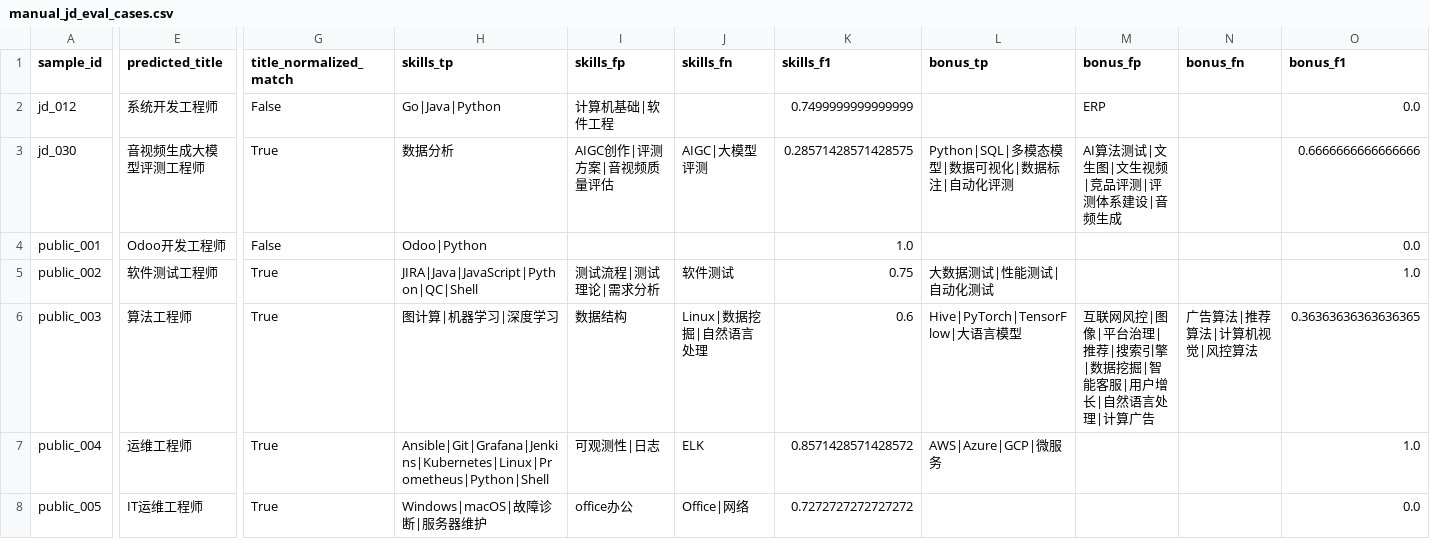
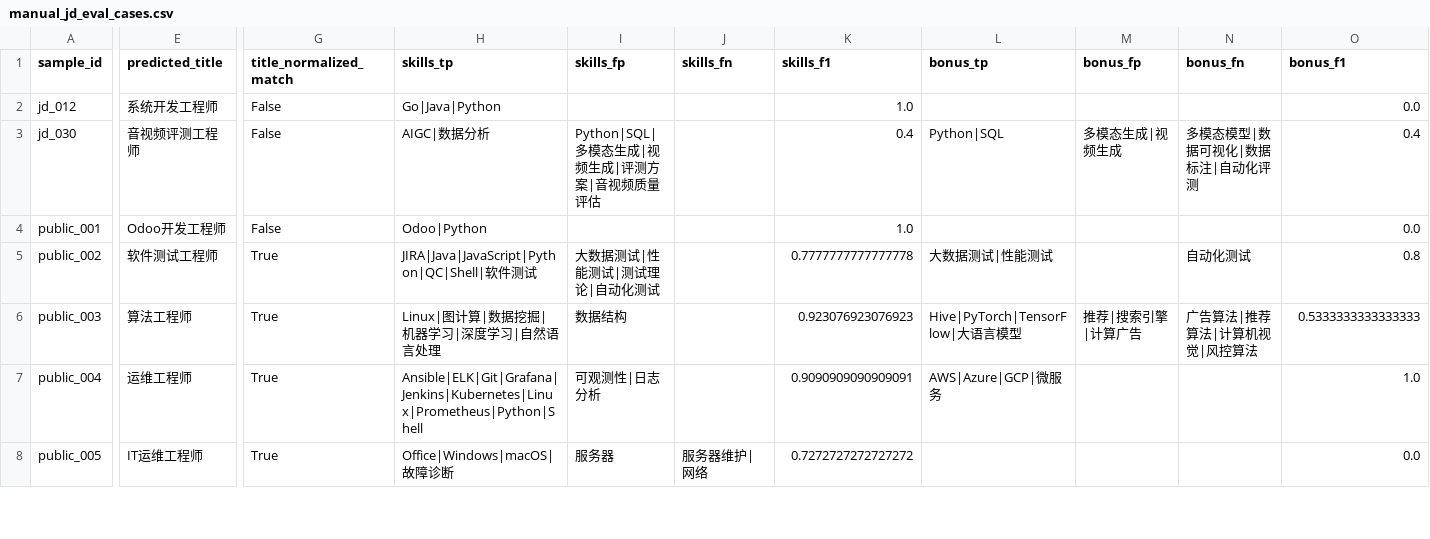
Before and after one commit to Sanksu/zhigang-compass, a CSV file: backend/data/golden_set/review/evaluation/manual_jd_eval_cases.csv, drawn as a sheet; only a part is shown, gaps mark what is left out; the diff covers the shown part only; the diff names each change by its address in the sheet, - before the commit and + after, or states it on an @@ line.

Commit message:
feat(algo): M5 ③ JD prompt 迭代——盲审 F1 0.78→0.84 + 评测口径修复
- prompts.py 双模板（规则 1/2/6 迭代）：括号标题取主体（全栈工程师（java…）→全栈工程师）、岗位名不得为产品名（Odoo 误抽）、技能名标准简短（Windows系统维护→Windows）、基础理论词/岗位方向词不收录（计算机基础/音视频/AIGC）、列举式必备判定（职责并列默认 must）
- run_manual_jd_eval.py：title 评测口径——gold title 缺失（盲审标注未填）不计入准确率（public_007/008 非模型错误）；title 分母改 title_count
- re_extract_industry.py：修复 #117 CI lint（未使用变量 total）
- 盲审三轮验证：F1 0.8500/0.8293/0.8416（均值 0.84，recall 稳定 0.914），12 条样本收敛
- 评测产物更新（cases/predictions/report 最新基线）
- 结论：12 条样本继续调优边际收益低（波动 ±0.02），距 0.90 需扩充盲审集 30+ 条（M5 正式窗口）
- 全量测试 237 passed（evaluate+extraction）、ruff 干净

```diff
--- a/backend/data/golden_set/review/evaluation/manual_jd_eval_cases.csv
+++ b/backend/data/golden_set/review/evaluation/manual_jd_eval_cases.csv
-I2 (skills_fp): 计算机基础|软件工程
+I2 (skills_fp): (empty)
-K2 (skills_f1): 0.7499999999999999
+K2 (skills_f1): 1.0
-M2 (bonus_fp): ERP
+M2 (bonus_fp): (empty)
-E3 (predicted_title): 音视频生成大模型评测工程师
+E3 (predicted_title): 音视频评测工程师
-G3 (title_normalized_match): True
+G3 (title_normalized_match): False
-H3 (skills_tp): 数据分析
+H3 (skills_tp): AIGC|数据分析
-I3 (skills_fp): AIGC创作|评测方案|音视频质量评估
+I3 (skills_fp): Python|SQL|多模态生成|视频生成|评测方案|音视频质量评估
-J3 (skills_fn): AIGC|大模型评测
+J3 (skills_fn): (empty)
-K3 (skills_f1): 0.28571428571428575
+K3 (skills_f1): 0.4
-L3 (bonus_tp): Python|SQL|多模态模型|数据可视化|数据标注|自动化评测
+L3 (bonus_tp): Python|SQL
-M3 (bonus_fp): AI算法测试|文生图|文生视频|竞品评测|评测体系建设|音频生成
+M3 (bonus_fp): 多模态生成|视频生成
-N3 (bonus_fn): (empty)
+N3 (bonus_fn): 多模态模型|数据可视化|数据标注|自动化评测
-O3 (bonus_f1): 0.6666666666666666
+O3 (bonus_f1): 0.4
-H5 (skills_tp): JIRA|Java|JavaScript|Python|QC|Shell
+H5 (skills_tp): JIRA|Java|JavaScript|Python|QC|Shell|软件测试
-I5 (skills_fp): 测试流程|测试理论|需求分析
+I5 (skills_fp): 大数据测试|性能测试|测试理论|自动化测试
-J5 (skills_fn): 软件测试
+J5 (skills_fn): (empty)
-K5 (skills_f1): 0.75
+K5 (skills_f1): 0.7777777777777778
-L5 (bonus_tp): 大数据测试|性能测试|自动化测试
+L5 (bonus_tp): 大数据测试|性能测试
-N5 (bonus_fn): (empty)
+N5 (bonus_fn): 自动化测试
-O5 (bonus_f1): 1.0
+O5 (bonus_f1): 0.8
-H6 (skills_tp): 图计算|机器学习|深度学习
+H6 (skills_tp): Linux|图计算|数据挖掘|机器学习|深度学习|自然语言处理
-J6 (skills_fn): Linux|数据挖掘|自然语言处理
+J6 (skills_fn): (empty)
-K6 (skills_f1): 0.6
+K6 (skills_f1): 0.923076923076923
-M6 (bonus_fp): 互联网风控|图像|平台治理|推荐|搜索引擎|数据挖掘|智能客服|用户增长|自然语言处理|计算广告
+M6 (bonus_fp): 推荐|搜索引擎|计算广告
-O6 (bonus_f1): 0.36363636363636365
+O6 (bonus_f1): 0.5333333333333333
-H7 (skills_tp): Ansible|Git|Grafana|Jenkins|Kubernetes|Linux|Prometheus|Python|Shell
+H7 (skills_tp): Ansible|ELK|Git|Grafana|Jenkins|Kubernetes|Linux|Prometheus|Python|Shell
-I7 (skills_fp): 可观测性|日志
+I7 (skills_fp): 可观测性|日志分析
-J7 (skills_fn): ELK
+J7 (skills_fn): (empty)
-K7 (skills_f1): 0.8571428571428572
+K7 (skills_f1): 0.9090909090909091
-H8 (skills_tp): Windows|macOS|故障诊断|服务器维护
+H8 (skills_tp): Office|Windows|macOS|故障诊断
-I8 (skills_fp): office办公
+I8 (skills_fp): 服务器
-J8 (skills_fn): Office|网络
+J8 (skills_fn): 服务器维护|网络
```
Also changed, not shown: 18 edited cells elsewhere in this file, 6 other files.
